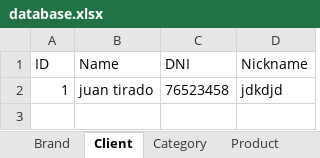
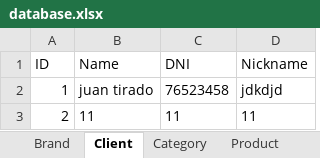
Before and after one commit to JuanTBZA/Punto-de-venta, an Excel workbook: database.xlsx, sheet Client, drawn as a sheet; values as stored, in another font and other column widths than the file's, no borders; the diff names each change by its address in the sheet, - before the commit and + after, or states it on an @@ line.

```diff
--- a/database.xlsx (sheet Client)
+++ b/database.xlsx (sheet Client)
+row 3: 2 | 11 | 11 | 11
```
Also changed, not shown: sheet Brand, 6 other files.
